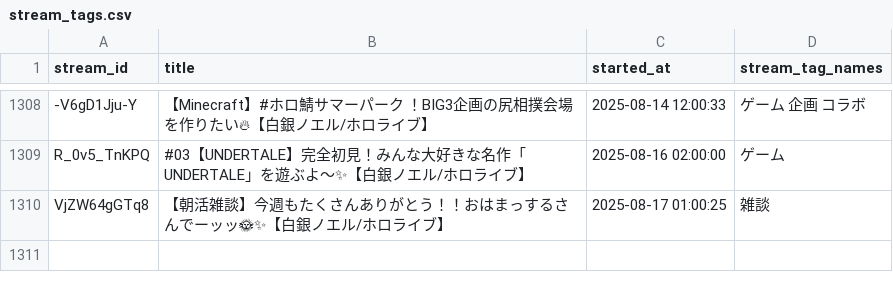
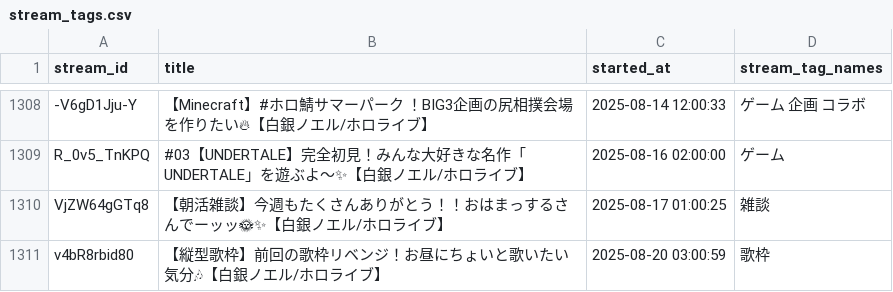
Before and after one commit to wtnb-yk/shirogane-holy-knights, a CSV file: tools/data/stream_tags.csv, drawn as a sheet; only a part is shown, gaps mark what is left out; the diff names each change by its address in the sheet, - before the commit and + after, or states it on an @@ line.

Commit message:
feat: add new vertical singing stream entry

```diff
--- a/tools/data/stream_tags.csv
+++ b/tools/data/stream_tags.csv
+row 1311: v4bR8rbid80 | 【縦型歌枠】前回の歌枠リベンジ！お昼にちょいと歌いたい気分🎶【白銀ノエル/ホロライブ】 | 2025-08-20 03:00:59 | 歌枠
```
